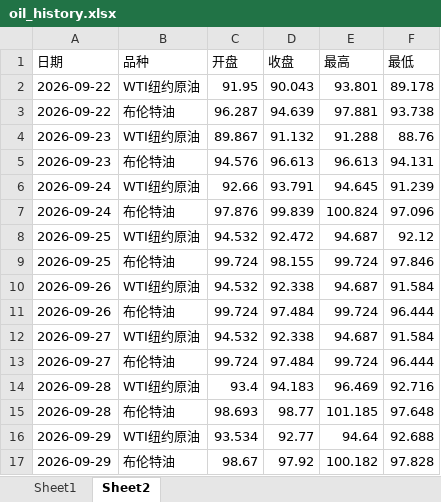
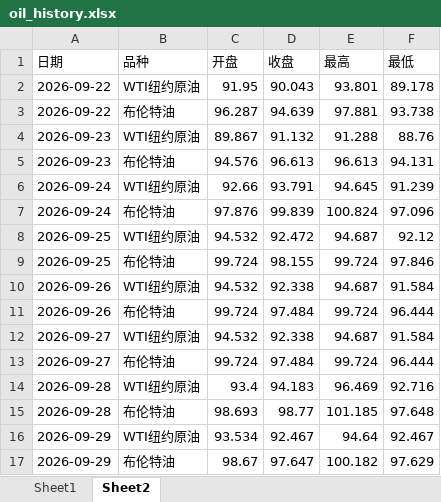
Before and after one commit to no532/Oil-price-update, an Excel workbook: 国际/oil_history.xlsx, sheet Sheet2, drawn as a sheet; values as stored, in another font and other column widths than the file's, no borders; the diff names each change by its address in the sheet, - before the commit and + after, or states it on an @@ line.

```diff
--- a/国际/oil_history.xlsx (sheet Sheet2)
+++ b/国际/oil_history.xlsx (sheet Sheet2)
-D16 (收盘): 92.77
+D16 (收盘): 92.467
-F16 (最低): 92.688
+F16 (最低): 92.467
-D17 (收盘): 97.92
+D17 (收盘): 97.647
-F17 (最低): 97.828
+F17 (最低): 97.629
```
Also changed, not shown: sheet Sheet1, 4 other files.
